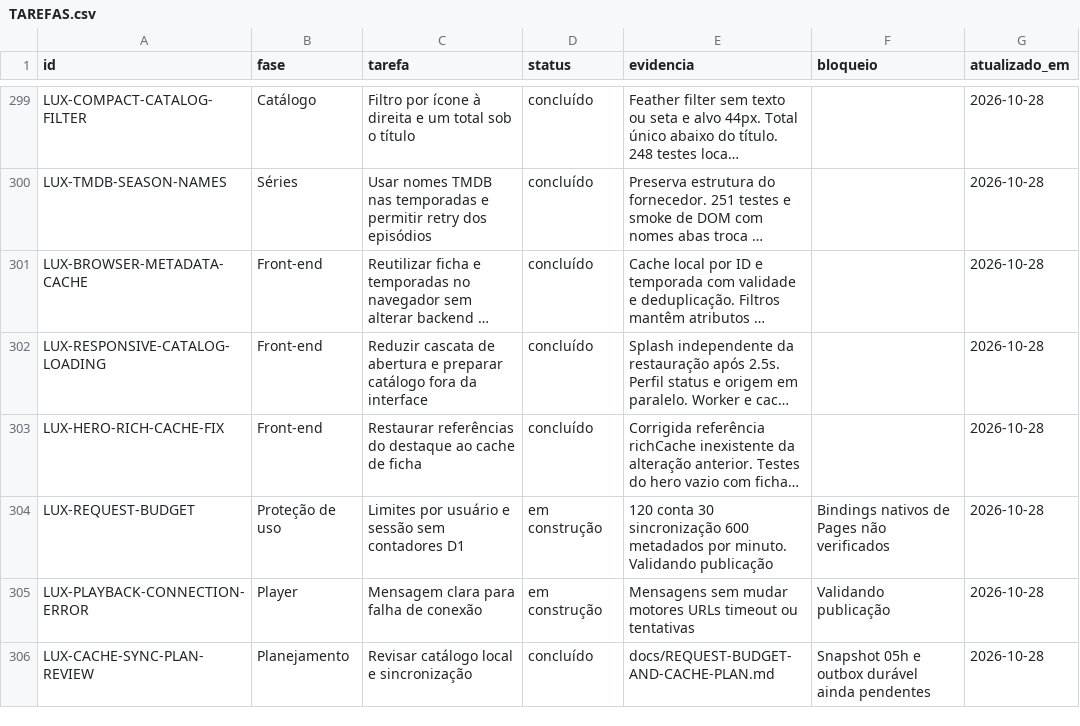
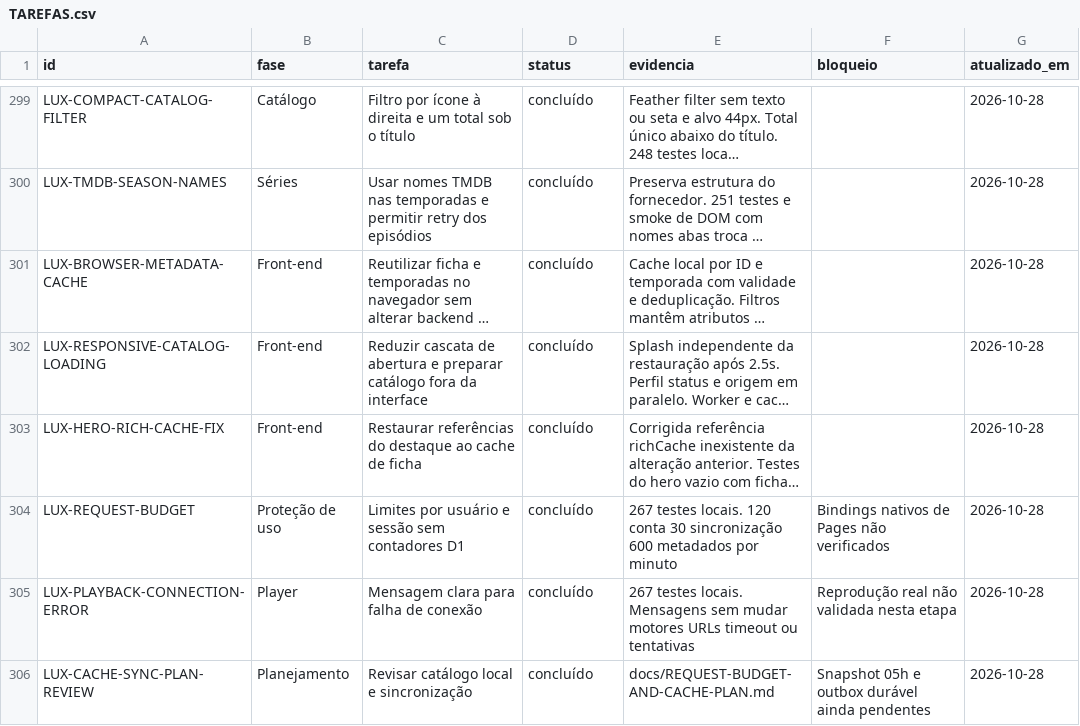
Before and after one commit to DevSouza208/LuxPlayerZero, a CSV file: docs/TAREFAS.csv, drawn as a sheet; only a part is shown, gaps mark what is left out; long unchanged cells end in …; the diff names each change by its address in the sheet, - before the commit and + after, or states it on an @@ line.

Commit message:
Record request-budget validation and remaining cache migration work

```diff
--- a/docs/TAREFAS.csv
+++ b/docs/TAREFAS.csv
-D304:D305 (status): em construção
+D304:D305 (status): concluído
-E304 (evidencia): 120 conta 30 sincronização 600 metadados por minuto. Validando publicação
+E304 (evidencia): 267 testes locais. 120 conta 30 sincronização 600 metadados por minuto
-E305 (evidencia): Mensagens sem…
+E305 (evidencia): 267 testes locais. Mensagens sem…
-F305 (bloqueio): Validando publicação
+F305 (bloqueio): Reprodução real não validada nesta etapa
```
